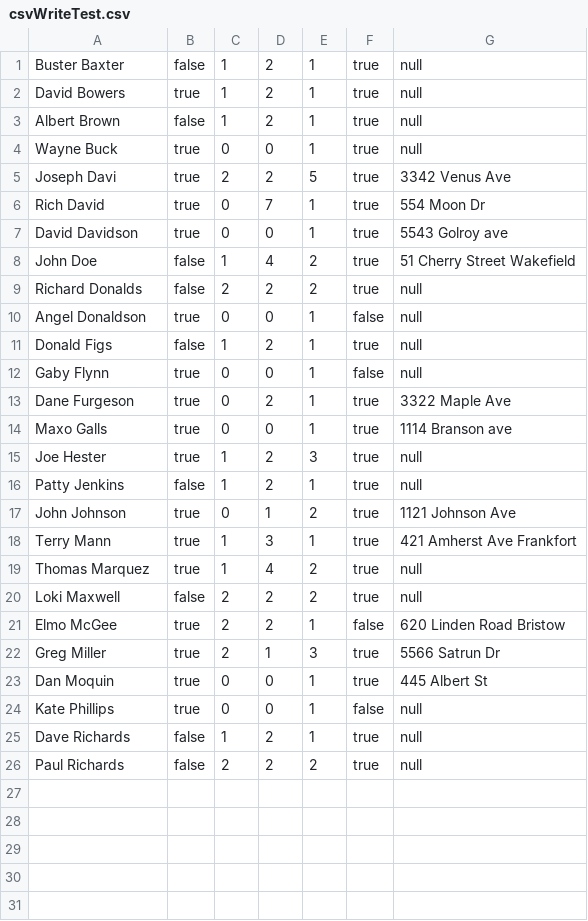
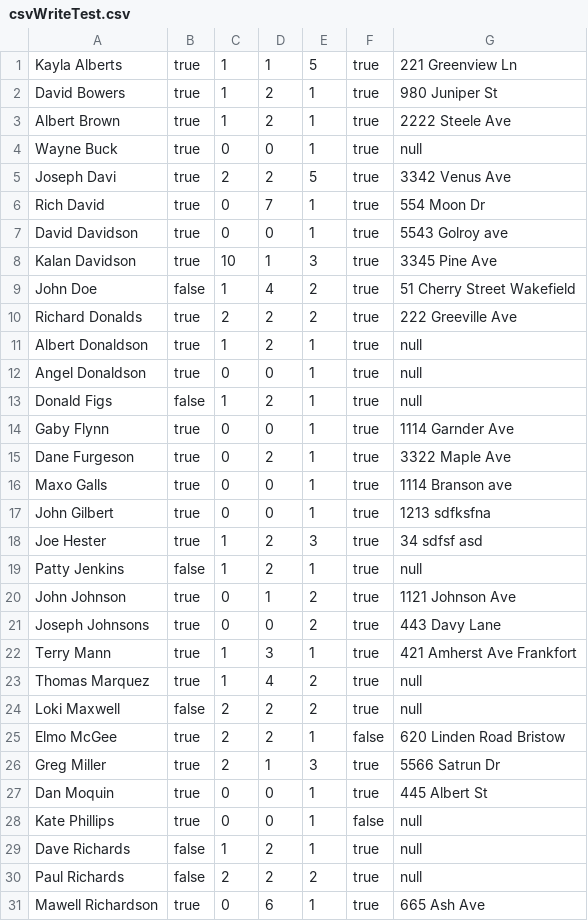
Before and after one commit to swillNMSU/NullPointers, a CSV file: src/csvWriteTest.csv, drawn as a sheet.

```diff
--- a/src/csvWriteTest.csv
+++ b/src/csvWriteTest.csv
@@ -1,4 +1,4 @@
-Buster Baxter,false,1,2,1,true,null
-David Bowers,true,1,2,1,true,null
-Albert Brown,false,1,2,1,true,null
+Kayla Alberts,true,1,1,5,true,221 Greenview Ln
+David Bowers,true,1,2,1,true,980 Juniper St
+Albert Brown,true,1,2,1,true,2222 Steele Ave
 Wayne Buck,true,0,0,1,true,null
@@ -7,12 +7,16 @@ Rich David,true,0,7,1,true,554 Moon Dr
 David Davidson,true,0,0,1,true,5543 Golroy ave
+Kalan Davidson,true,10,1,3,true,3345 Pine Ave
 John Doe,false,1,4,2,true,51 Cherry Street Wakefield
-Richard Donalds,false,2,2,2,true,null
-Angel Donaldson,true,0,0,1,false,null
+Richard Donalds,true,2,2,2,true,222 Greeville Ave
+Albert Donaldson,true,1,2,1,true,null
+Angel Donaldson,true,0,0,1,true,null
 Donald Figs,false,1,2,1,true,null
-Gaby Flynn,true,0,0,1,false,null
+Gaby Flynn,true,0,0,1,true,1114 Garnder Ave
 Dane Furgeson,true,0,2,1,true,3322 Maple Ave
 Maxo Galls,true,0,0,1,true,1114 Branson ave
-Joe Hester,true,1,2,3,true,null
+John Gilbert,true,0,0,1,true,1213 sdfksfna
+Joe Hester,true,1,2,3,true,34 sdfsf asd
 Patty Jenkins,false,1,2,1,true,null
 John Johnson,true,0,1,2,true,1121 Johnson Ave
+Joseph Johnsons,true,0,0,2,true,443 Davy Lane
 Terry Mann,true,1,3,1,true,421 Amherst Ave Frankfort
@@ -26 +30,2 @@ Dave Richards,false,1,2,1,true,null
 Paul Richards,false,2,2,2,true,null
+Mawell Richardson,true,0,6,1,true,665 Ash Ave
```
Also changed, not shown: 2 other files.
